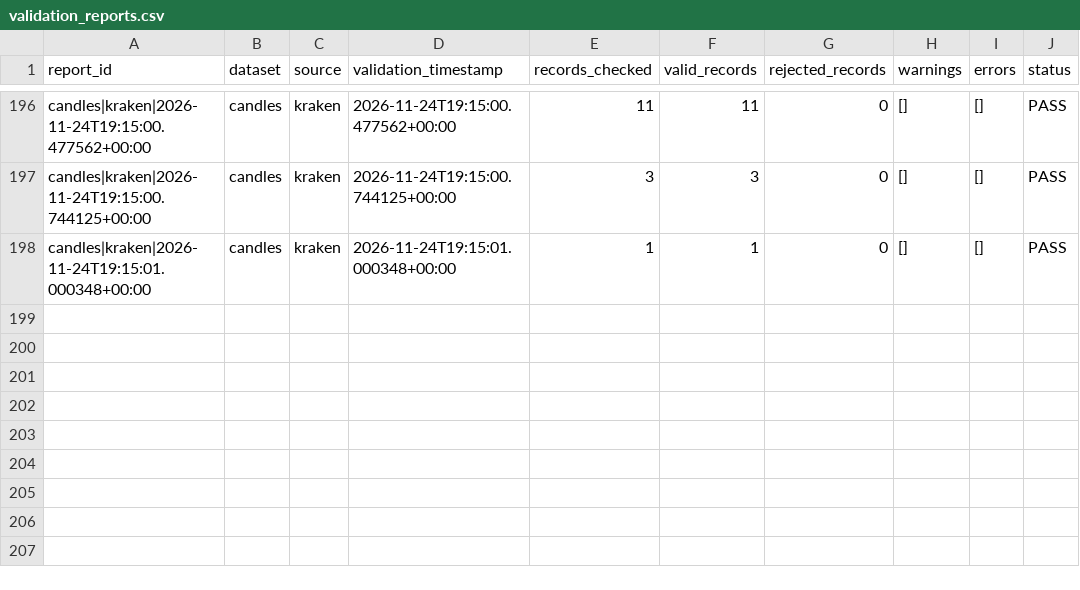
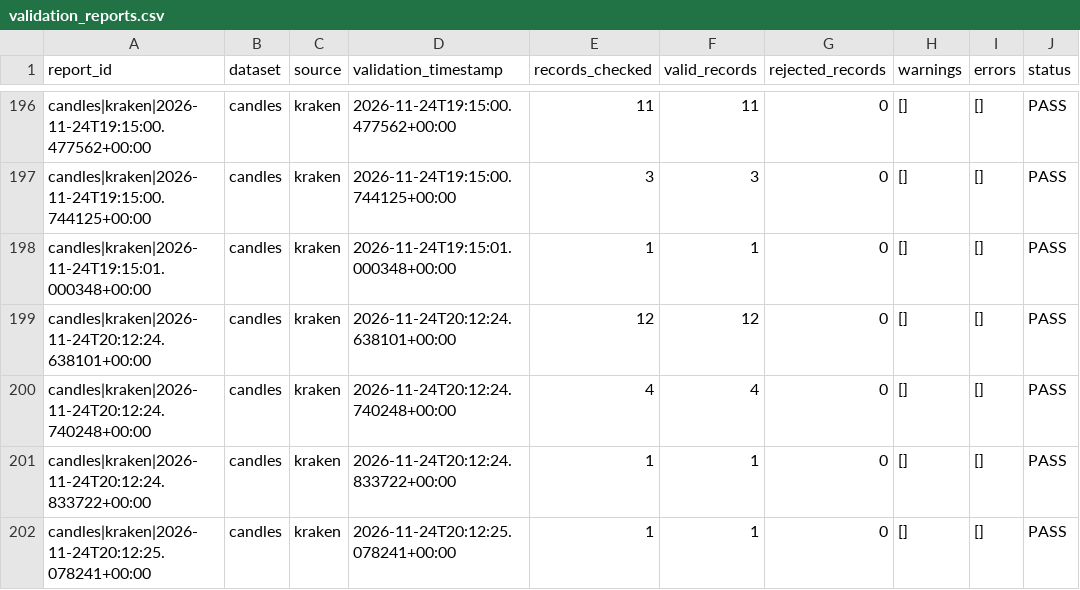
Before and after one commit to mortezaghanemi-ux/Bitcoin-Intelligence-System, a CSV file: processed/validation_reports.csv, drawn as a sheet; only a part is shown, gaps mark what is left out.

Commit message:
data: runtime snapshot 2026-11-24T20:12Z

```diff
--- a/processed/validation_reports.csv
+++ b/processed/validation_reports.csv
@@ -198 +198,5 @@ candles|kraken|2026-11-24T19:15:00.744125+00:00,candles,kraken,2026-11-24T19:15:
 candles|kraken|2026-11-24T19:15:01.000348+00:00,candles,kraken,2026-11-24T19:15:01.000348+00:00,1,1,0,[],[],PASS
+candles|kraken|2026-11-24T20:12:24.638101+00:00,candles,kraken,2026-11-24T20:12:24.638101+00:00,12,12,0,[],[],PASS
+candles|kraken|2026-11-24T20:12:24.740248+00:00,candles,kraken,2026-11-24T20:12:24.740248+00:00,4,4,0,[],[],PASS
+candles|kraken|2026-11-24T20:12:24.833722+00:00,candles,kraken,2026-11-24T20:12:24.833722+00:00,1,1,0,[],[],PASS
+candles|kraken|2026-11-24T20:12:25.078241+00:00,candles,kraken,2026-11-24T20:12:25.078241+00:00,1,1,0,[],[],PASS
```
Also changed, not shown: 13 other files.
